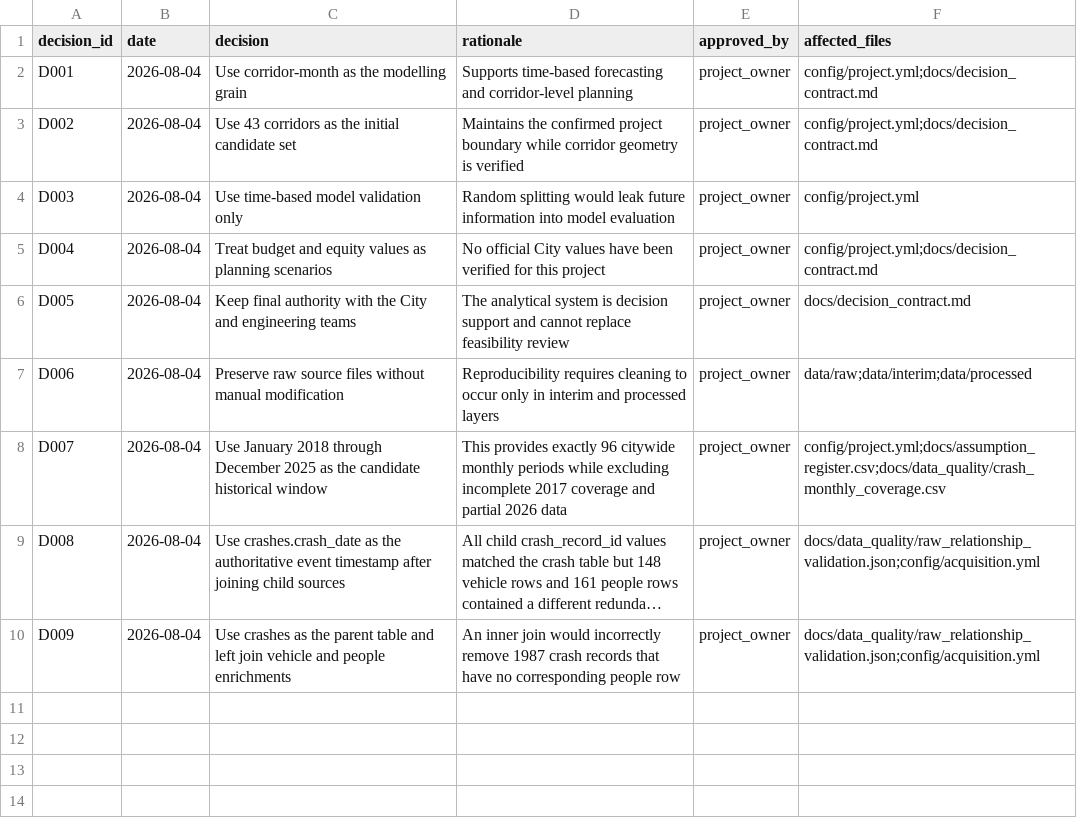
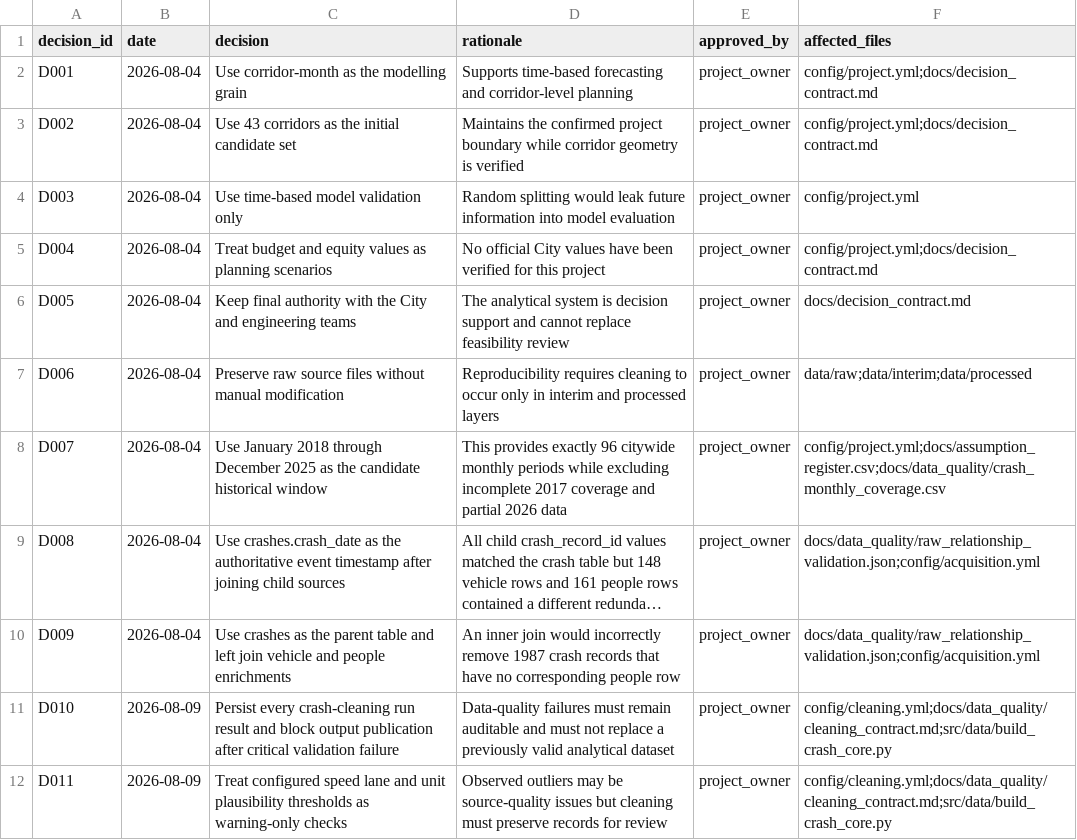
Before and after one commit to CharanKumar17-a/vision-zero-chicago, a CSV file: docs/decision_log.csv, drawn as a sheet; long unchanged cells end in …; the diff names each change by its address in the sheet, - before the commit and + after, or states it on an @@ line.

Commit message:
Build validated crash cleaning pipeline

```diff
--- a/docs/decision_log.csv
+++ b/docs/decision_log.csv
+row 11: D010 | 2026-08-09 | Persist every crash-cleaning run result and block output publication after critical validation failure | Data-quality failures must remain auditable and must not replace a previously valid analytical dataset | project_owner | config/cleaning.yml;docs/data_quality/cleaning_contract.md;src/data/build_crash_core.py
+row 12: D011 | 2026-08-09 | Treat configured speed lane and unit plausibility thresholds as warning-only checks | Observed outliers may be source-quality issues but cleaning must preserve records for review | project_owner | config/cleaning.yml;docs/data_quality/cleaning_contract.md;src/data/build_crash_core.py
```
Also changed, not shown: 9 other files.
